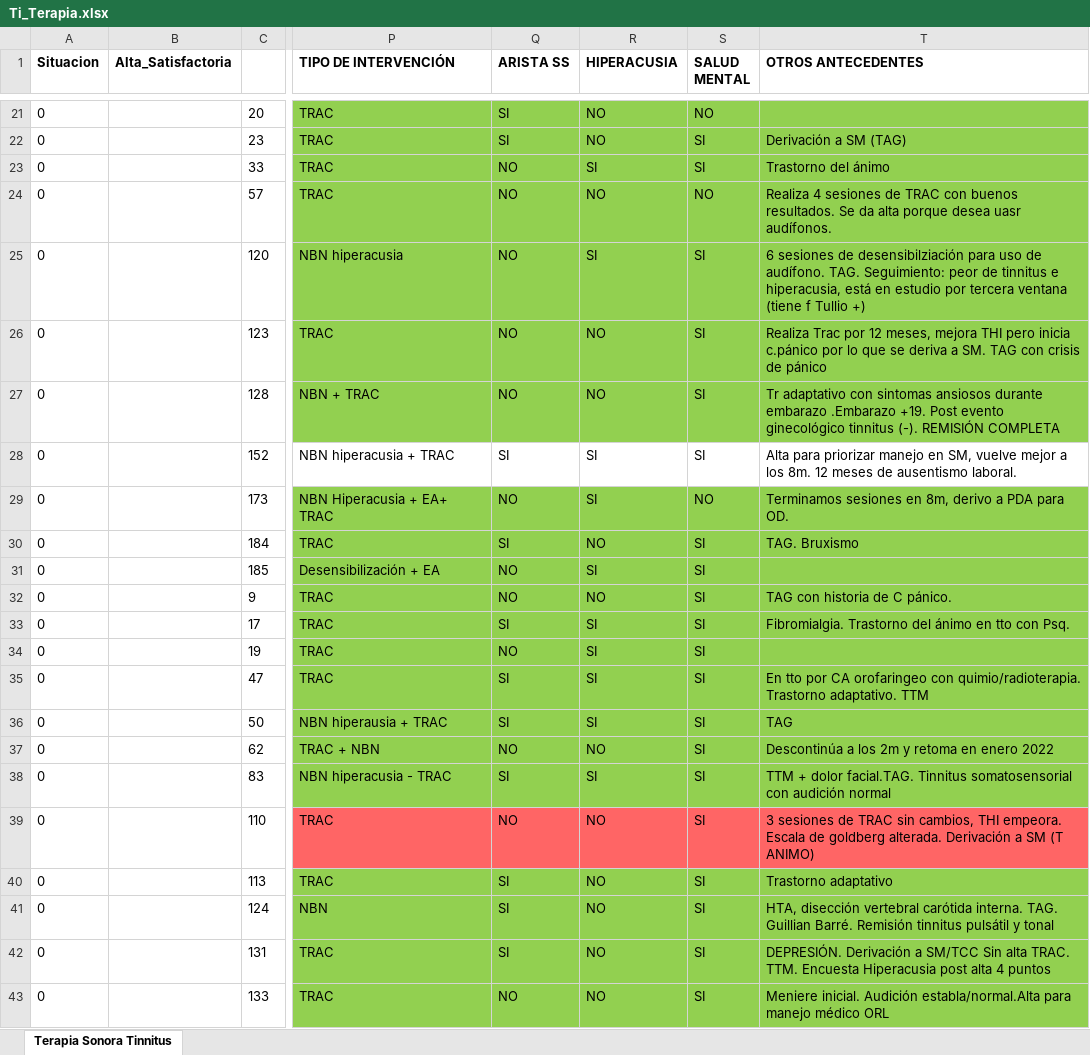
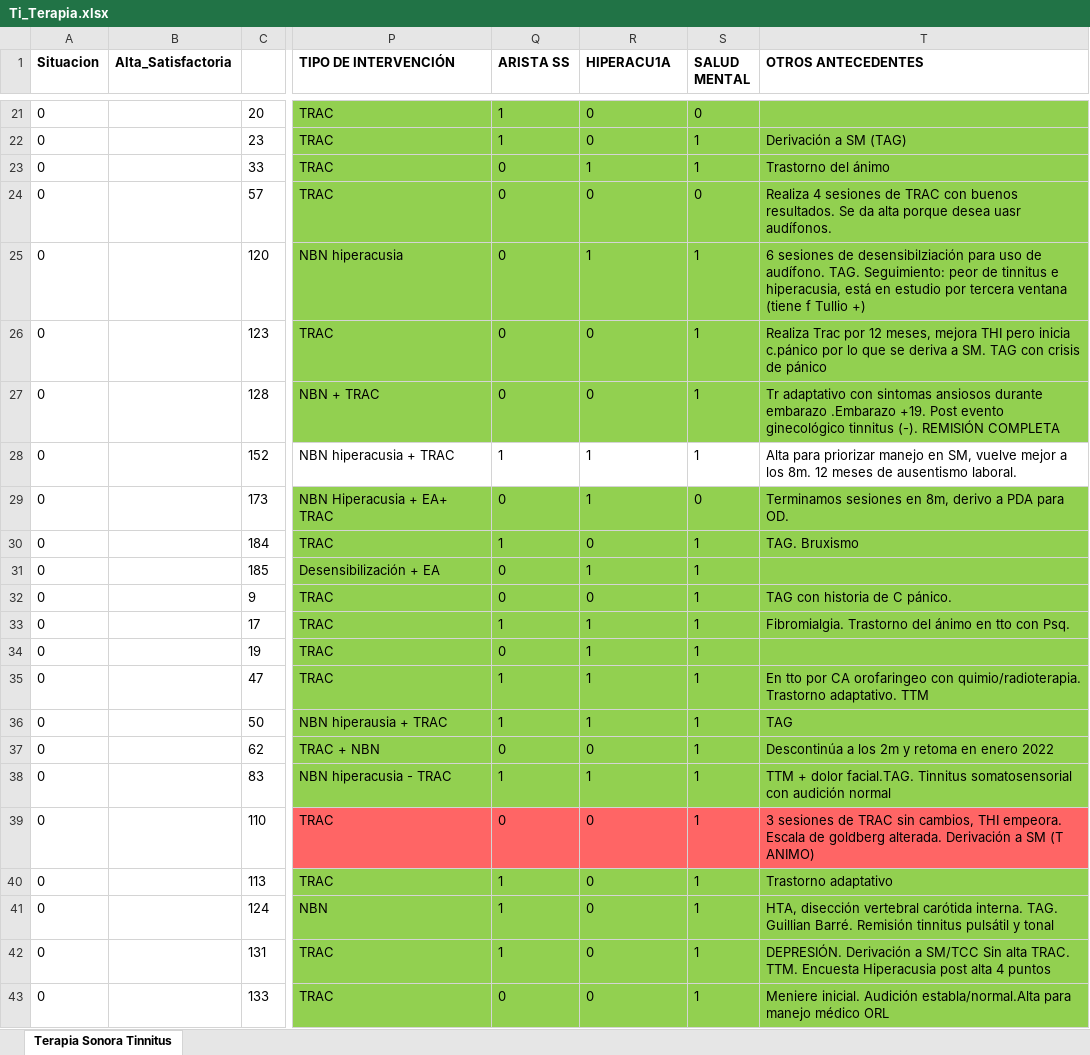
Before and after one commit to HayoBK/AnalisisTiCongreso2022, an Excel workbook: Ti_Terapia.xlsx, sheet Terapia Sonora Tinnitus, drawn as a sheet; only a part is shown, gaps mark what is left out; values as stored, in another font and other column widths than the file's, no borders; the diff covers the shown part only; the diff names each change by its address in the sheet, - before the commit and + after, or states it on an @@ line.

```diff
--- a/Ti_Terapia.xlsx (sheet Terapia Sonora Tinnitus)
+++ b/Ti_Terapia.xlsx (sheet Terapia Sonora Tinnitus)
-R1: HIPERACUSIA
+R1: HIPERACU1A
-Q21:Q22 (ARISTA SS): SI
+Q21:Q22 (ARISTA SS): 1
-R21:R22 (HIPERACU1A): NO
+R21:R22 (HIPERACU1A): 0
-S21 (SALUD MENTAL): NO
+S21 (SALUD MENTAL): 0
-S22:S23 (SALUD MENTAL): SI
+S22:S23 (SALUD MENTAL): 1
-Q23:Q27 (ARISTA SS): NO
+Q23:Q27 (ARISTA SS): 0
-R23 (HIPERACU1A): SI
+R23 (HIPERACU1A): 1
-R24 (HIPERACU1A): NO
+R24 (HIPERACU1A): 0
-S24 (SALUD MENTAL): NO
+S24 (SALUD MENTAL): 0
-R25 (HIPERACU1A): SI
+R25 (HIPERACU1A): 1
-S25:S28 (SALUD MENTAL): SI
+S25:S28 (SALUD MENTAL): 1
-R26:R27 (HIPERACU1A): NO
+R26:R27 (HIPERACU1A): 0
-Q28 (ARISTA SS): SI
+Q28 (ARISTA SS): 1
-R28:R29 (HIPERACU1A): SI
+R28:R29 (HIPERACU1A): 1
-Q29 (ARISTA SS): NO
+Q29 (ARISTA SS): 0
-S29 (SALUD MENTAL): NO
+S29 (SALUD MENTAL): 0
-Q30 (ARISTA SS): SI
+Q30 (ARISTA SS): 1
-R30 (HIPERACU1A): NO
+R30 (HIPERACU1A): 0
-S30:S43 (SALUD MENTAL): SI
+S30:S43 (SALUD MENTAL): 1
-Q31:Q32 (ARISTA SS): NO
+Q31:Q32 (ARISTA SS): 0
-R31 (HIPERACU1A): SI
+R31 (HIPERACU1A): 1
-R32 (HIPERACU1A): NO
+R32 (HIPERACU1A): 0
-Q33 (ARISTA SS): SI
+Q33 (ARISTA SS): 1
-R33:R36 (HIPERACU1A): SI
+R33:R36 (HIPERACU1A): 1
-Q34 (ARISTA SS): NO
+Q34 (ARISTA SS): 0
-Q35:Q36 (ARISTA SS): SI
+Q35:Q36 (ARISTA SS): 1
-Q37 (ARISTA SS): NO
+Q37 (ARISTA SS): 0
-R37 (HIPERACU1A): NO
+R37 (HIPERACU1A): 0
-Q38 (ARISTA SS): SI
+Q38 (ARISTA SS): 1
-R38 (HIPERACU1A): SI
+R38 (HIPERACU1A): 1
-Q39 (ARISTA SS): NO
+Q39 (ARISTA SS): 0
-R39:R43 (HIPERACU1A): NO
+R39:R43 (HIPERACU1A): 0
-Q40:Q42 (ARISTA SS): SI
+Q40:Q42 (ARISTA SS): 1
-Q43 (ARISTA SS): NO
+Q43 (ARISTA SS): 0
```
Also changed, not shown: 519 edited cells elsewhere in this sheet, Ti_Eval.xlsx, 6 other files.
